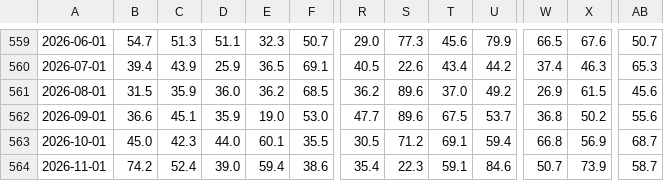
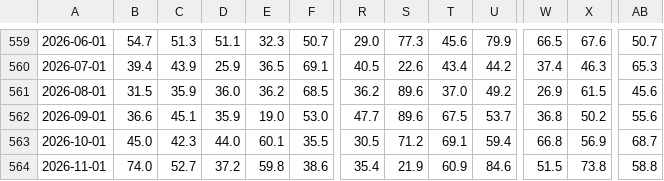
Before and after one commit to heitorandradesantos-pixel/termometro-de-crise, a CSV file: diario/historico/mundo_paises.csv, drawn as a sheet; only a part is shown, gaps mark what is left out; the diff names each change by its address in the sheet, - before the commit and + after, or states it on an @@ line.

```diff
--- a/diario/historico/mundo_paises.csv
+++ b/diario/historico/mundo_paises.csv
-B564: 74.2
+B564: 74.0
-C564: 52.4
+C564: 52.7
-D564: 39.0
+D564: 37.2
-E564: 59.4
+E564: 59.8
-S564: 22.3
+S564: 21.9
-T564: 59.1
+T564: 60.9
-W564: 50.7
+W564: 51.5
-X564: 73.9
+X564: 73.8
-AB564: 58.7
+AB564: 58.8
```
Also changed, not shown: diario/historico/mundo_regioes.csv, 7 other files.
